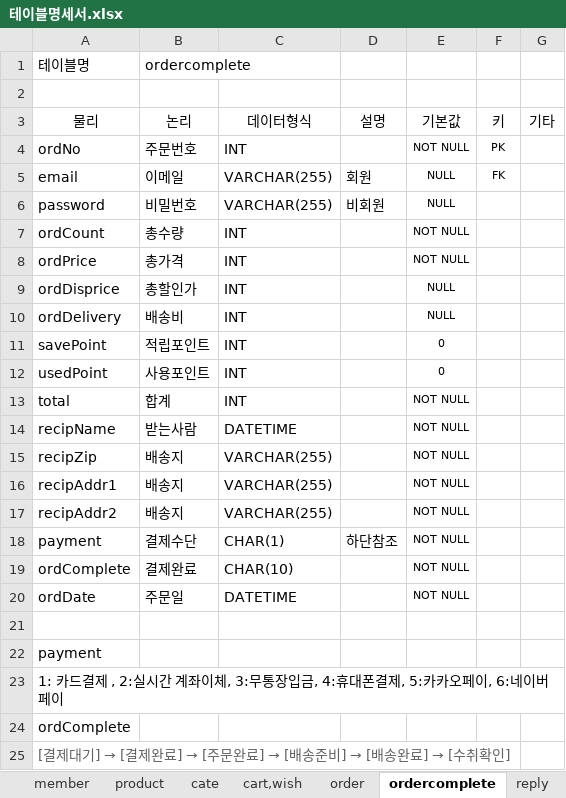
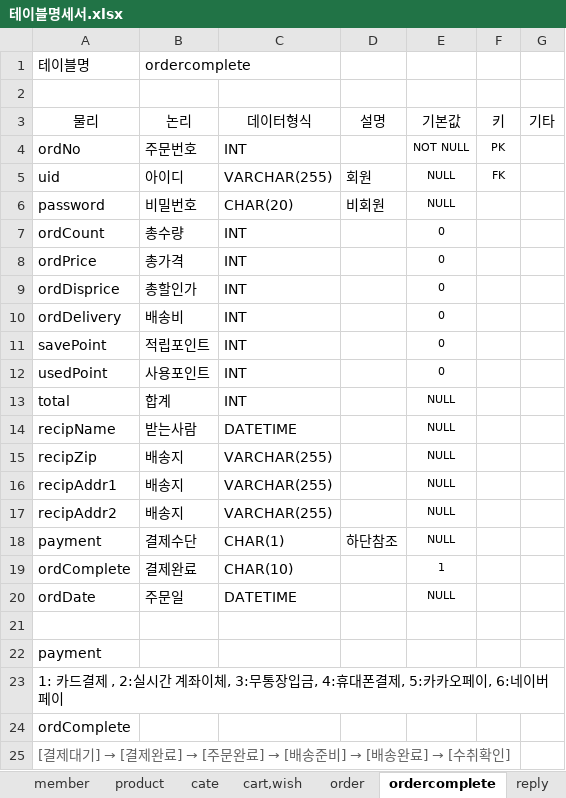
Before and after one commit to programmer-seva/tbtb, an Excel workbook: 테이블명세서.xlsx, sheet ordercomplete, drawn as a sheet; values as stored, in another font and other column widths than the file's, no borders; the diff names each change by its address in the sheet, - before the commit and + after, or states it on an @@ line.

```diff
--- a/테이블명세서.xlsx (sheet ordercomplete)
+++ b/테이블명세서.xlsx (sheet ordercomplete)
-A5 (물리): email
+A5 (물리): uid
-B5 (논리): 이메일
+B5 (논리): 아이디
-C6 (데이터형식): VARCHAR(255)
+C6 (데이터형식): CHAR(20)
-E7:E8 (기본값): NOT NULL
+E7:E8 (기본값): 0
-E9:E10 (기본값): NULL
+E9:E10 (기본값): 0
-E13:E18 (기본값): NOT NULL
+E13:E18 (기본값): NULL
-E19 (기본값): NOT NULL
+E19 (기본값): 1
-E20 (기본값): NOT NULL
+E20 (기본값): NULL
```
Also changed, not shown: sheet cart,wish, sheet order, sheet member.
